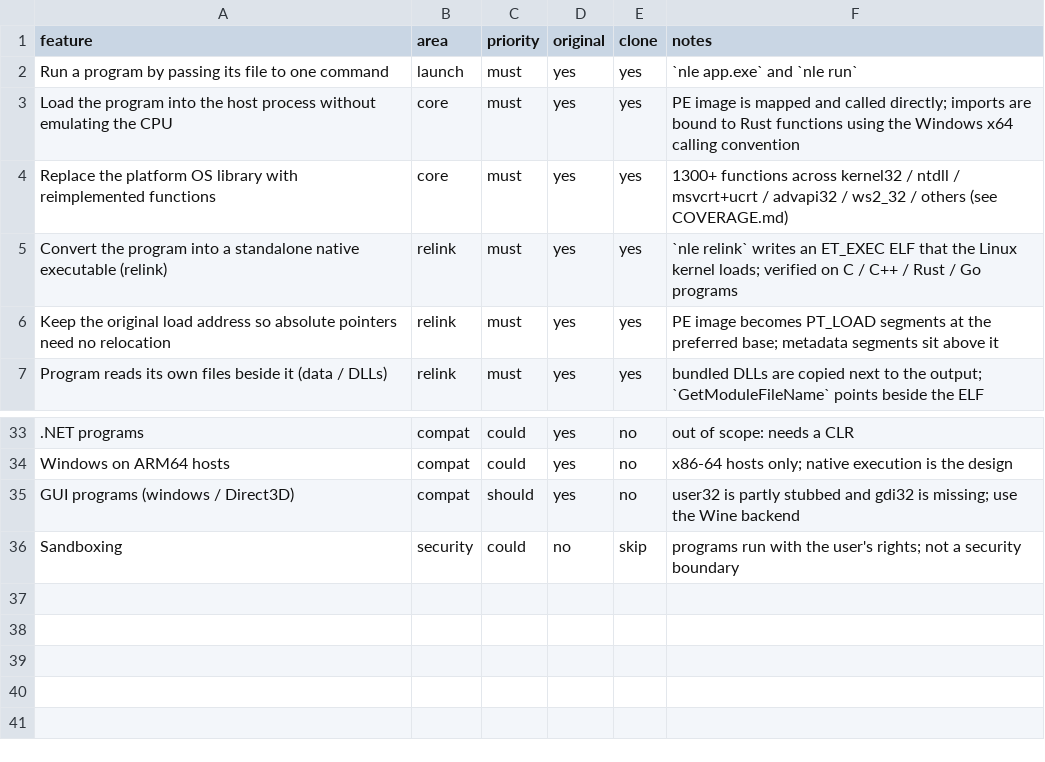
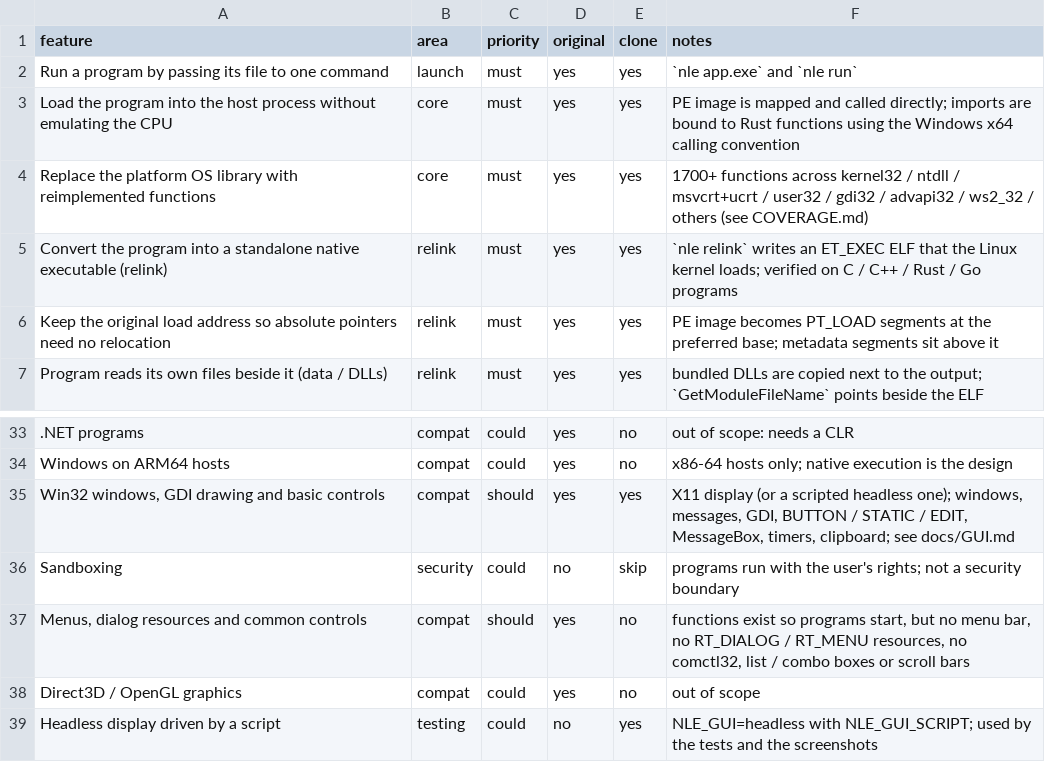
Before and after one commit to SegMind25/NLE, a CSV file: docs/replica/features.csv, drawn as a sheet; only a part is shown, gaps mark what is left out; the diff names each change by its address in the sheet, - before the commit and + after, or states it on an @@ line.

```diff
--- a/docs/replica/features.csv
+++ b/docs/replica/features.csv
-F4 (notes): 1300+ functions across kernel32 / ntdll / msvcrt+ucrt / advapi32…
+F4 (notes): 1700+ functions across kernel32 / ntdll / msvcrt+ucrt / user32 / gdi32 / advapi32…
-A35 (feature): GUI programs (windows / Direct3D)
+A35 (feature): Win32 windows, GDI drawing and basic controls
-E35 (clone): no
+E35 (clone): yes
-F35 (notes): user32 is partly stubbed and gdi32 is missing; use the Wine backend
+F35 (notes): X11 display (or a scripted headless one); windows, messages, GDI, BUTTON / STATIC / EDIT, MessageBox, timers, clipboard; see docs/GUI.md
+row 37: Menus, dialog resources and common controls | compat | should | yes | no | functions exist so programs start, but no menu bar, no RT_DIALOG / RT_MENU resources, no comctl32, list / combo boxes or scroll bars
+row 38: Direct3D / OpenGL graphics | compat | could | yes | no | out of scope
+row 39: Headless display driven by a script | testing | could | no | yes | NLE_GUI=headless with NLE_GUI_SCRIPT; used by the tests and the screenshots
```
Also changed, not shown: 47 other files.
